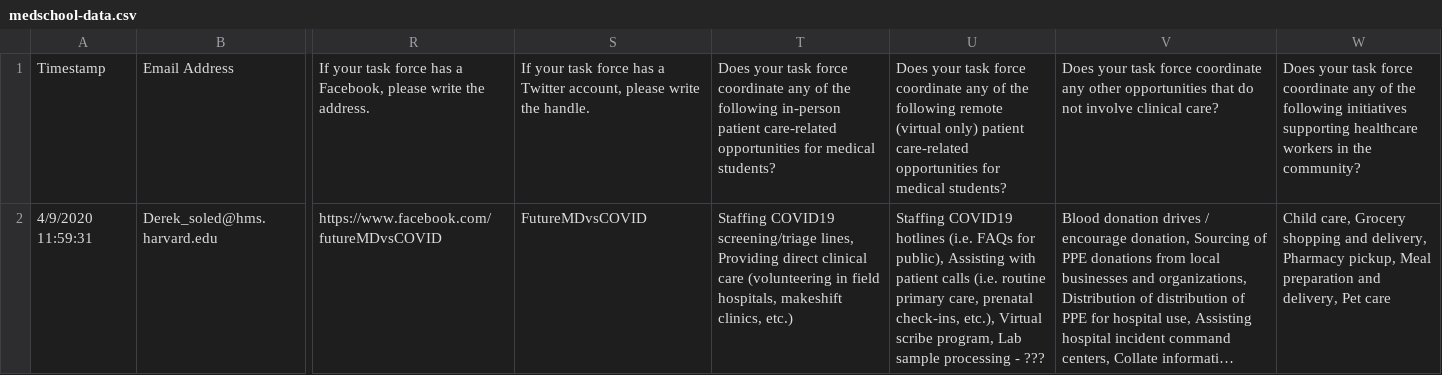
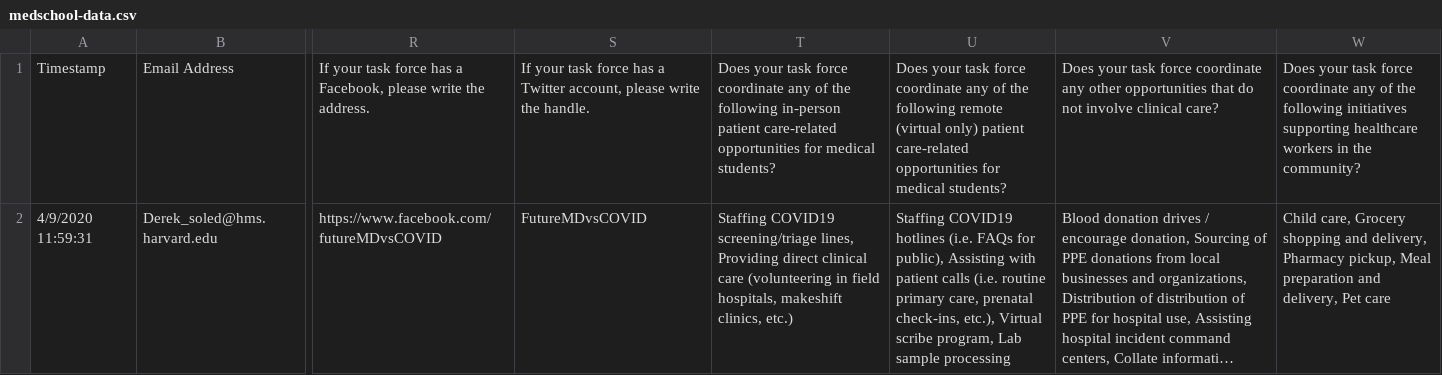
Before and after one commit to futuremdsvscovid/covid-student-response-site, a CSV file: content/english/resources/taskforce-database/data/medschool-data.csv, drawn as a sheet; only a part is shown, gaps mark what is left out; long unchanged cells end in …; the diff names each change by its address in the sheet, - before the commit and + after, or states it on an @@ line.

Commit message:
Removed ? marks

```diff
--- a/content/english/resources/taskforce-database/data/medschool-data.csv
+++ b/content/english/resources/taskforce-database/data/medschool-data.csv
-U2: …sample processing - ???
+U2: …sample processing
```
